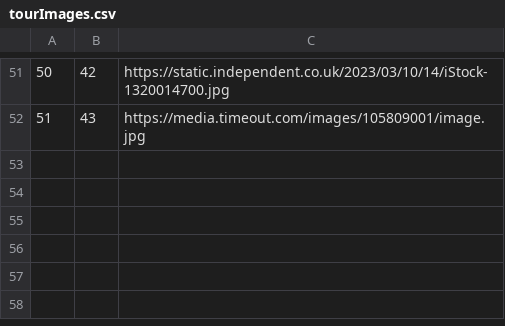
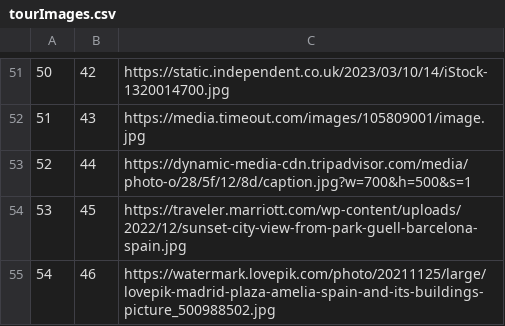
Before and after one commit to kovacevicanja/sims-grupa3-teamA, a CSV file: Resources/Data/tourImages.csv, drawn as a sheet; only a part is shown, gaps mark what is left out.

```diff
--- a/Resources/Data/tourImages.csv
+++ b/Resources/Data/tourImages.csv
@@ -52 +52,4 @@
 51|43|https://media.timeout.com/images/105809001/image.jpg
+52|44|https://dynamic-media-cdn.tripadvisor.com/media/photo-o/28/5f/12/8d/caption.jpg?w=700&h=500&s=1
+53|45|https://traveler.marriott.com/wp-content/uploads/2022/12/sunset-city-view-from-park-guell-barcelona-spain.jpg
+54|46|https://watermark.lovepik.com/photo/20211125/large/lovepik-madrid-plaza-amelia-spain-and-its-buildings-picture_500988502.jpg
```
Also changed, not shown: Resources/Data/keyPoints.csv, Resources/Data/notifications.csv, 15 other files.
